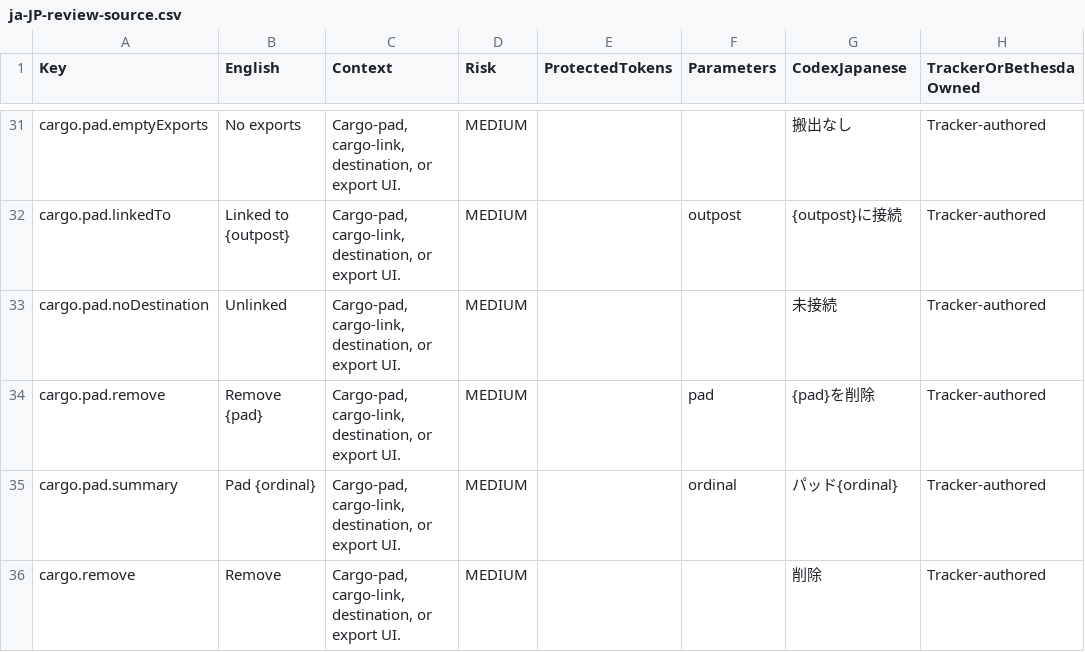
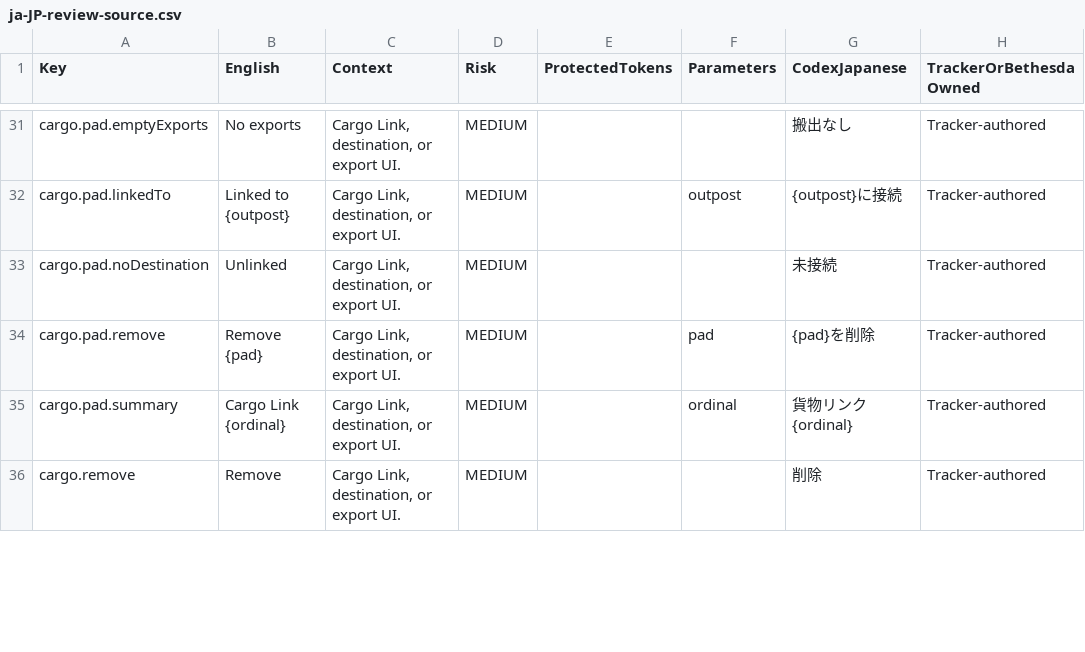
Before and after one commit to gooberpede/starfield-outpost-network, a CSV file: docs/localization/ja-JP-review-source.csv, drawn as a sheet; only a part is shown, gaps mark what is left out; the diff covers the shown part only.

Commit message:
feat: align official terminology and cargo link presentation

```diff
--- a/docs/localization/ja-JP-review-source.csv
+++ b/docs/localization/ja-JP-review-source.csv
@@ -31,6 +31,6 @@
-"cargo.pad.emptyExports","No exports","Cargo-pad, cargo-link, destination, or export UI.","MEDIUM","","","搬出なし","Tracker-authored"
-"cargo.pad.linkedTo","Linked to {outpost}","Cargo-pad, cargo-link, destination, or export UI.","MEDIUM","","outpost","{outpost}に接続","Tracker-authored"
-"cargo.pad.noDestination","Unlinked","Cargo-pad, cargo-link, destination, or export UI.","MEDIUM","","","未接続","Tracker-authored"
-"cargo.pad.remove","Remove {pad}","Cargo-pad, cargo-link, destination, or export UI.","MEDIUM","","pad","{pad}を削除","Tracker-authored"
-"cargo.pad.summary","Pad {ordinal}","Cargo-pad, cargo-link, destination, or export UI.","MEDIUM","","ordinal","パッド{ordinal}","Tracker-authored"
-"cargo.remove","Remove","Cargo-pad, cargo-link, destination, or export UI.","MEDIUM","","","削除","Tracker-authored"
+"cargo.pad.emptyExports","No exports","Cargo Link, destination, or export UI.","MEDIUM","","","搬出なし","Tracker-authored"
+"cargo.pad.linkedTo","Linked to {outpost}","Cargo Link, destination, or export UI.","MEDIUM","","outpost","{outpost}に接続","Tracker-authored"
+"cargo.pad.noDestination","Unlinked","Cargo Link, destination, or export UI.","MEDIUM","","","未接続","Tracker-authored"
+"cargo.pad.remove","Remove {pad}","Cargo Link, destination, or export UI.","MEDIUM","","pad","{pad}を削除","Tracker-authored"
+"cargo.pad.summary","Cargo Link {ordinal}","Cargo Link, destination, or export UI.","MEDIUM","","ordinal","貨物リンク{ordinal}","Tracker-authored"
+"cargo.remove","Remove","Cargo Link, destination, or export UI.","MEDIUM","","","削除","Tracker-authored"
```
Also changed, not shown: 96 edited cells elsewhere in this file, 20 other files.
